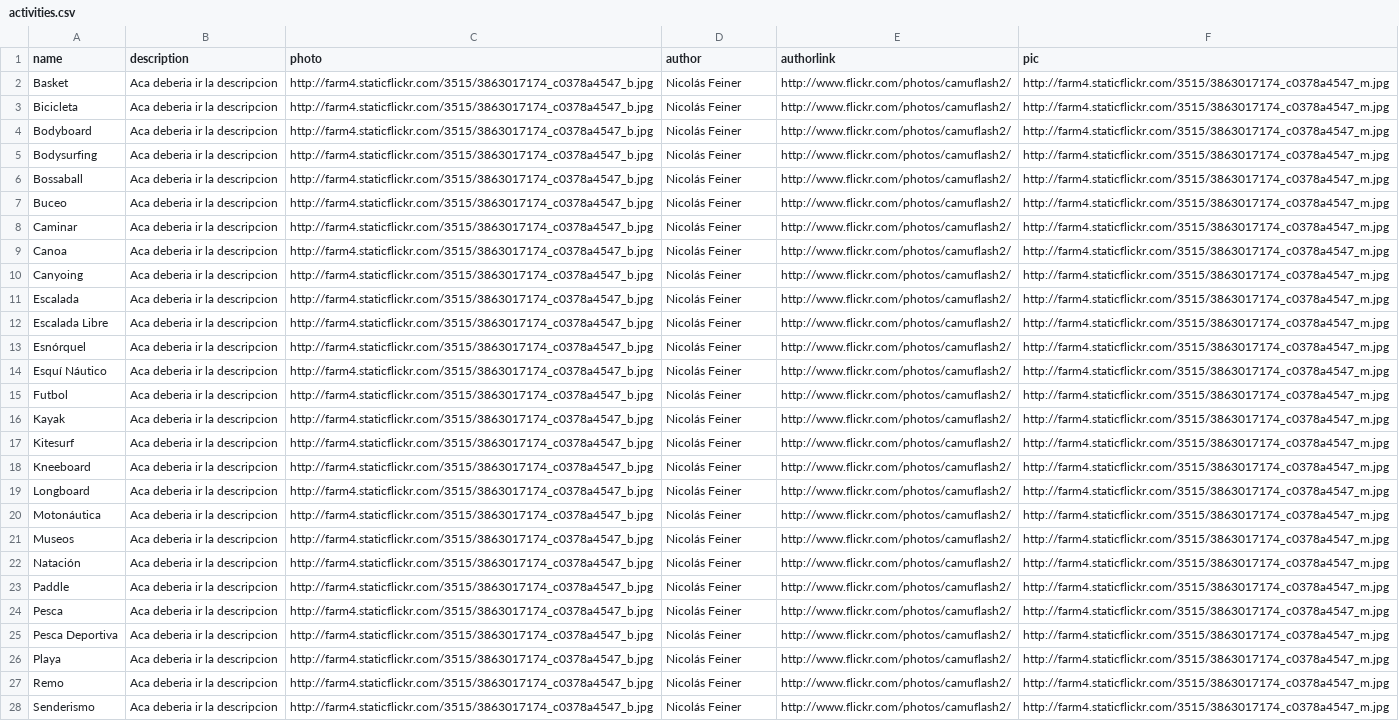
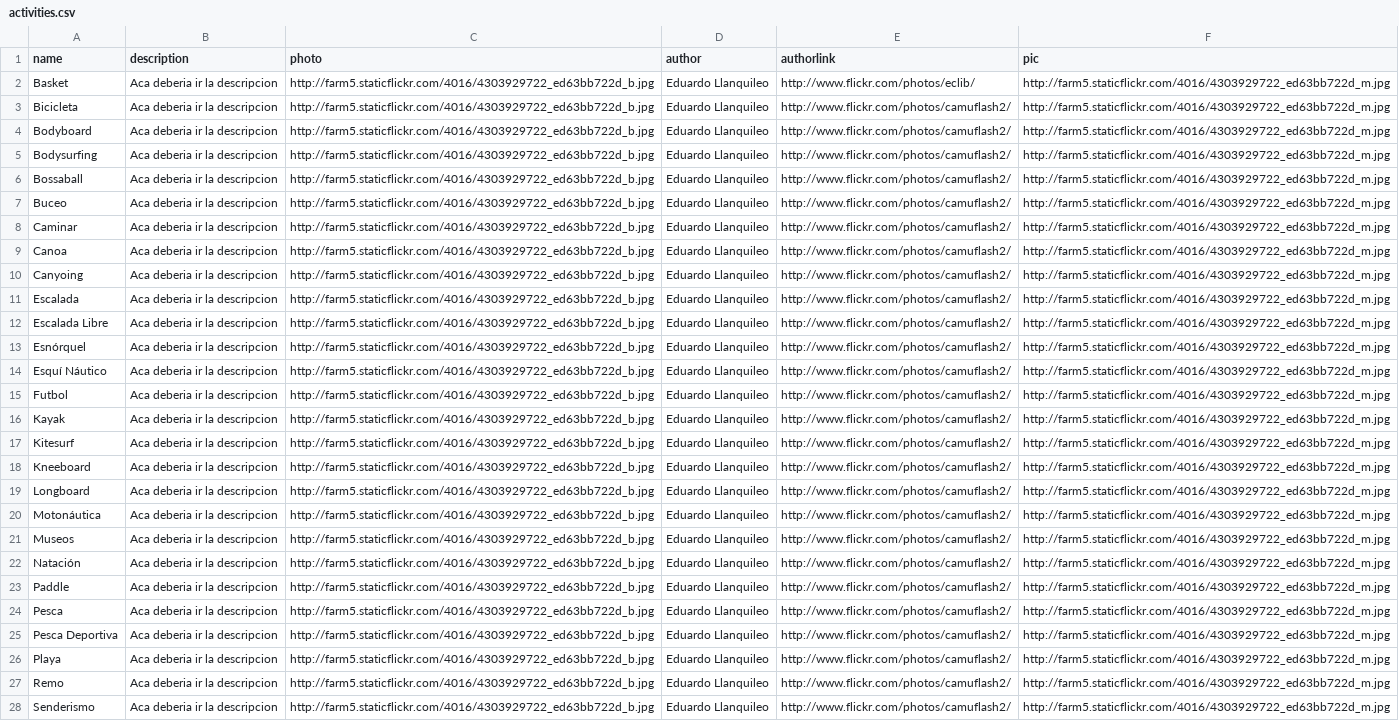
Before and after one commit to tinchoforever/hipo, a CSV file: hipo.web/datasets/activities.csv, drawn as a sheet; only a part is shown; the diff covers the shown part only; the diff names each change by its address in the sheet, - before the commit and + after, or states it on an @@ line.

```diff
--- a/hipo.web/datasets/activities.csv
+++ b/hipo.web/datasets/activities.csv
-C2:C28 (photo): http://farm4.staticflickr.com/3515/3863017174_c0378a4547_b.jpg
+C2:C28 (photo): http://farm5.staticflickr.com/4016/4303929722_ed63bb722d_b.jpg
-D2:D28 (author): Nicolás Feiner
+D2:D28 (author): Eduardo Llanquileo
-E2 (authorlink): http://www.flickr.com/photos/camuflash2/
+E2 (authorlink): http://www.flickr.com/photos/eclib/
-F2:F28 (pic): http://farm4.staticflickr.com/3515/3863017174_c0378a4547_m.jpg
+F2:F28 (pic): http://farm5.staticflickr.com/4016/4303929722_ed63bb722d_m.jpg
```
Also changed, not shown: 39 edited cells elsewhere in this file, 19 other files.
